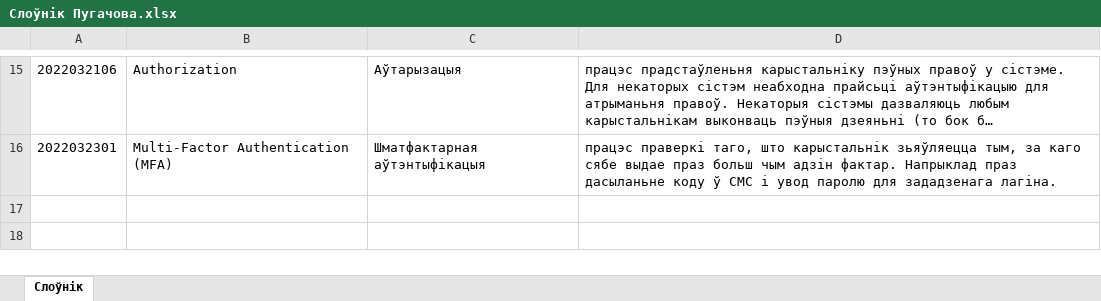
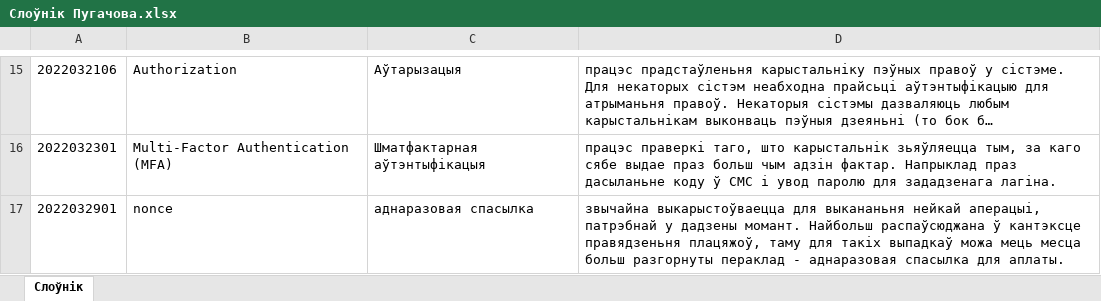
Before and after one commit to Heorhi-Puhachou/dictionary-converter, an Excel workbook: src/main/resources/Слоўнік Пугачова.xlsx, sheet Слоўнік, drawn as a sheet; only a part is shown, gaps mark what is left out; long unchanged cells end in …; values as stored, in another font and other column widths than the file's, no borders; the diff names each change by its address in the sheet, - before the commit and + after, or states it on an @@ line.

```diff
--- a/src/main/resources/Слоўнік Пугачова.xlsx (sheet Слоўнік)
+++ b/src/main/resources/Слоўнік Пугачова.xlsx (sheet Слоўнік)
+row 17: 2022032901 | nonce | аднаразовая спасылка | звычайна выкарыстоўваецца для выкананьня нейкай аперацыі, патрэбнай у дадзены момант. Найбольш распаўсюджана ў кантэксце правядзеньня плацяжоў, таму для такіх выпадкаў можа мець месца больш разгорнуты пераклад - аднаразовая спасылка для аплаты.
```
Also changed, not shown: 4 other files.
